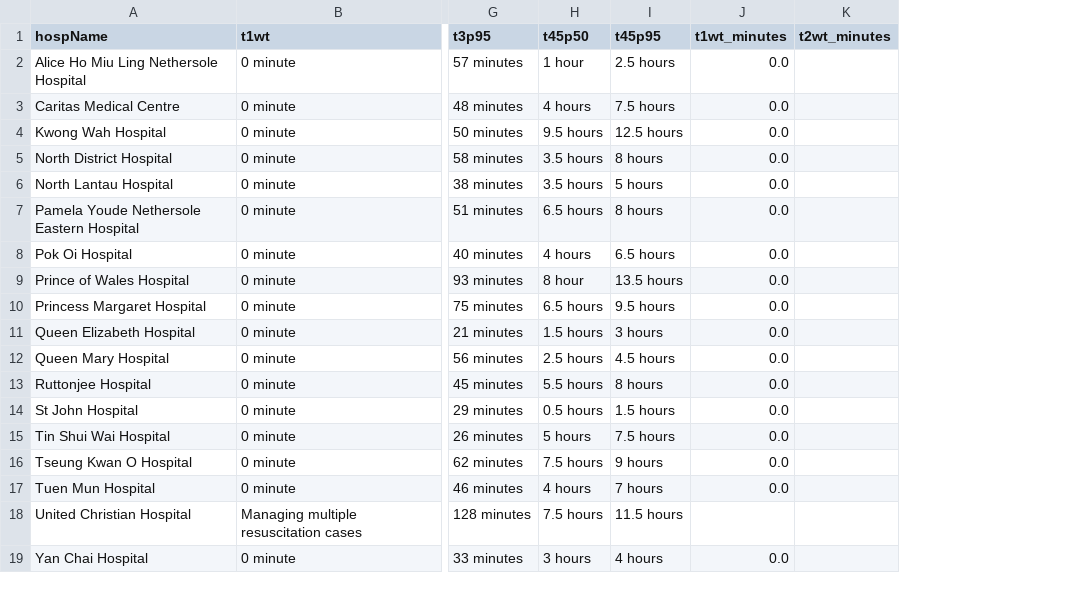
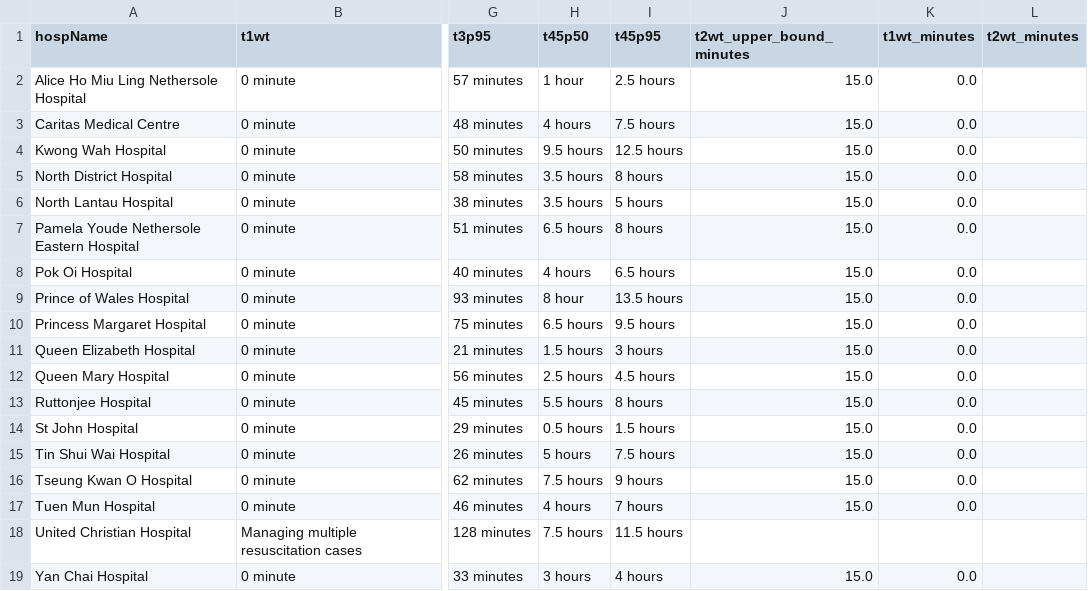
Before and after one commit to vaidik-018/A-E-waiting-time-analysis, a CSV file: dataset/aed_waiting_time_numeric.csv, drawn as a sheet; only a part is shown, gaps mark what is left out; the diff names each change by its address in the sheet, - before the commit and + after, or states it on an @@ line.

Commit message:
add live data fetching and auto refresh dashboard

```diff
--- a/dataset/aed_waiting_time_numeric.csv
+++ b/dataset/aed_waiting_time_numeric.csv
+column J (t2wt_upper_bound_minutes), rows 2-19: 15.0 | 15.0 | 15.0 | 15.0 | 15.0 | 15.0 | 15.0 | 15.0 | 15.0 | 15.0 | 15.0 | 15.0 | 15.0 | 15.0 | 15.0 | 15.0 |  | 15.0
```
Also changed, not shown: 13 other files.
